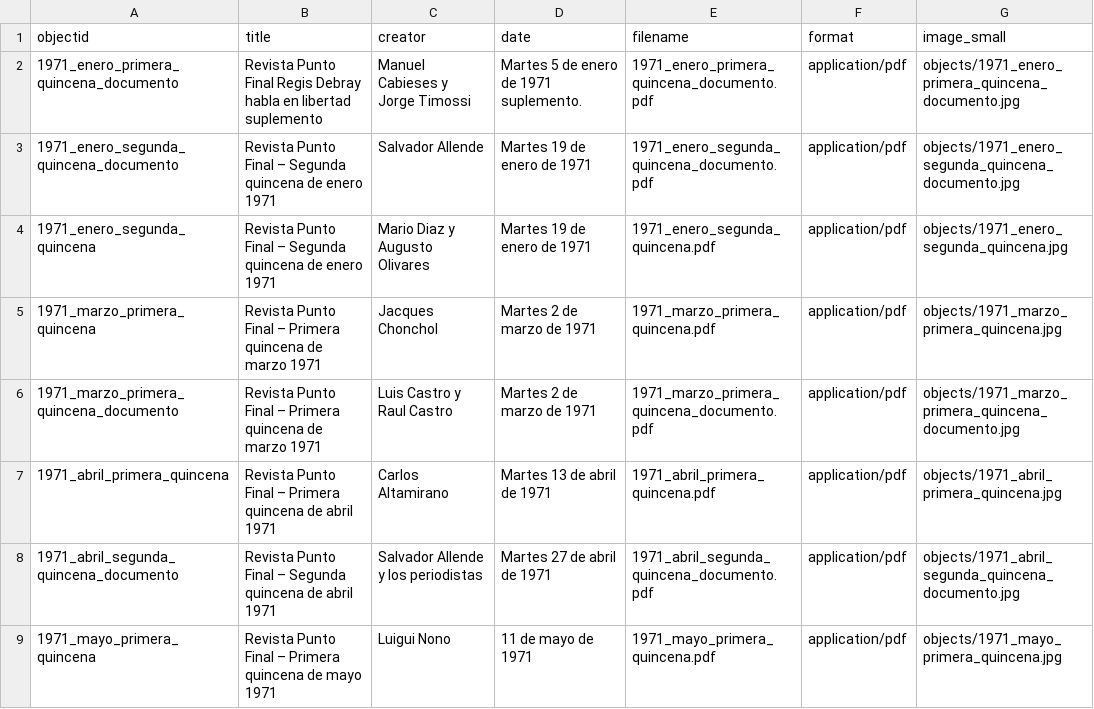
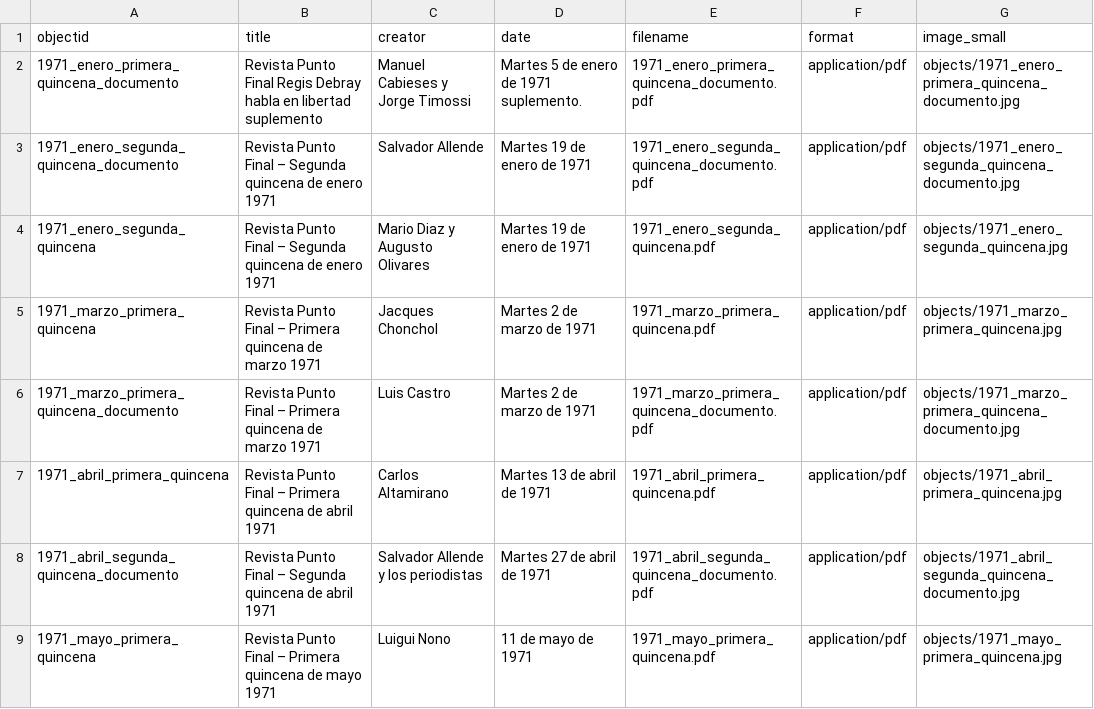
Before and after one commit to kam535/PF, a CSV file: _data/metadata.csv, drawn as a sheet; only a part is shown.

Commit message:
Update metadata.csv

```diff
--- a/_data/metadata.csv
+++ b/_data/metadata.csv
@@ -5,3 +5,3 @@
 "1971_marzo_primera_quincena","Revista Punto Final – Primera quincena de marzo 1971","Jacques Chonchol","Martes 2 de marzo de 1971","1971_marzo_primera_quincena.pdf","application/pdf","objects/1971_marzo_primera_quincena.jpg"
-"1971_marzo_primera_quincena_documento","Revista Punto Final – Primera quincena de marzo 1971","Luis Castro y Raul Castro","Martes 2 de marzo de 1971","1971_marzo_primera_quincena_documento.pdf","application/pdf","objects/1971_marzo_primera_quincena_documento.jpg"
+"1971_marzo_primera_quincena_documento","Revista Punto Final – Primera quincena de marzo 1971","Luis Castro","Martes 2 de marzo de 1971","1971_marzo_primera_quincena_documento.pdf","application/pdf","objects/1971_marzo_primera_quincena_documento.jpg"
 "1971_abril_primera_quincena","Revista Punto Final – Primera quincena de abril 1971","Carlos Altamirano","Martes 13 de abril de 1971","1971_abril_primera_quincena.pdf","application/pdf","objects/1971_abril_primera_quincena.jpg"
```
